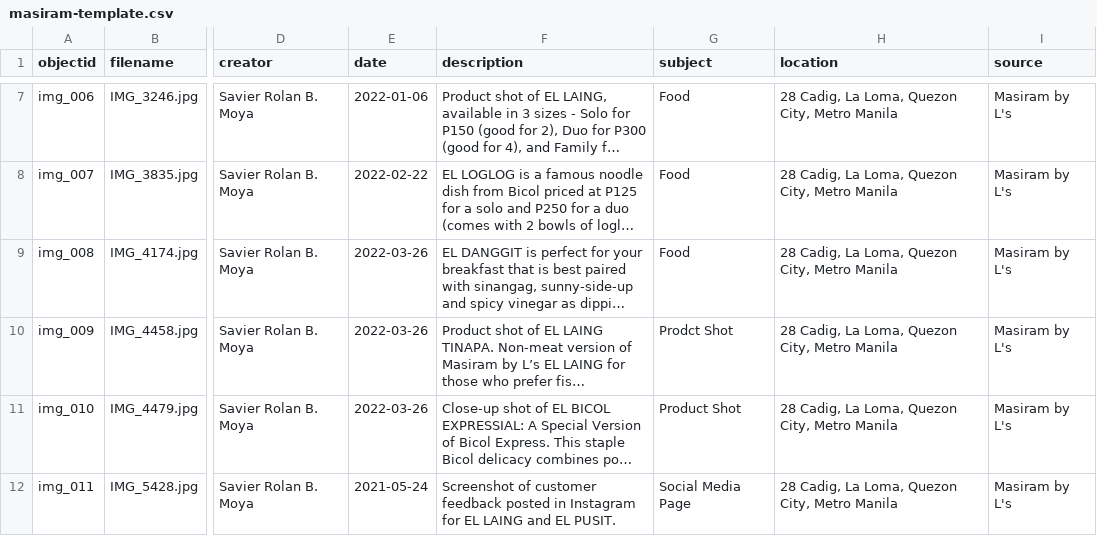
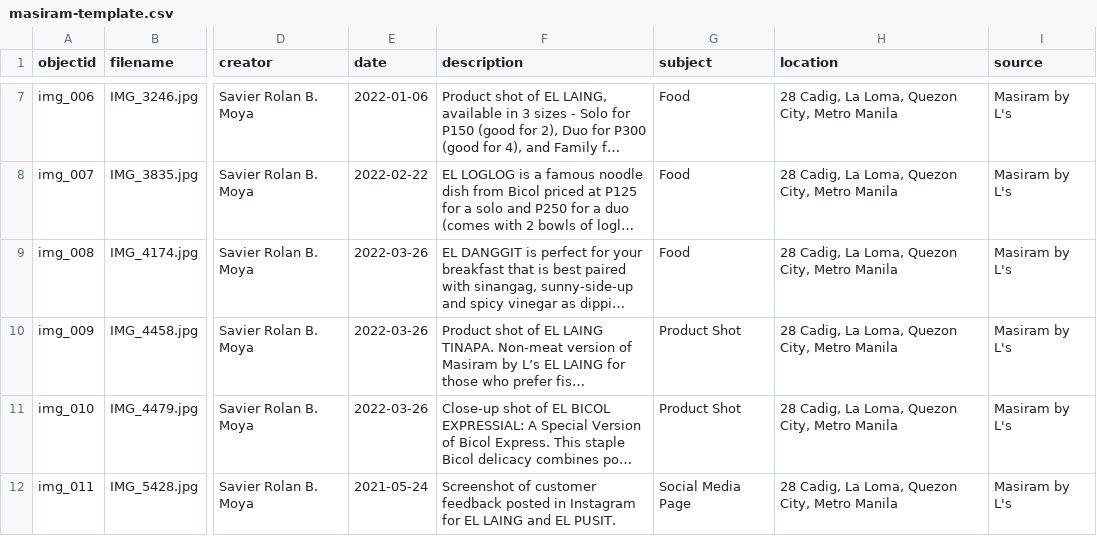
Before and after one commit to lhernandez0/MasiramCollectionGH, a CSV file: _data/masiram-template.csv, drawn as a sheet; only a part is shown, gaps mark what is left out; long unchanged cells end in …; the diff names each change by its address in the sheet, - before the commit and + after, or states it on an @@ line.

Commit message:
Update masiram-template.csv

```diff
--- a/_data/masiram-template.csv
+++ b/_data/masiram-template.csv
-G10 (subject): Prodct Shot
+G10 (subject): Product Shot
```
